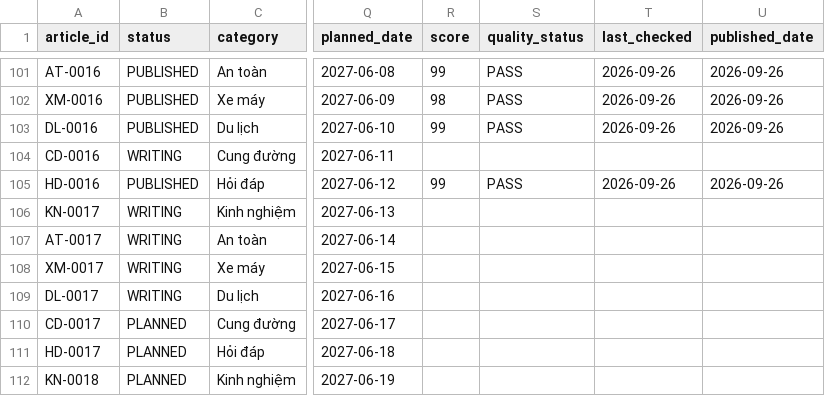
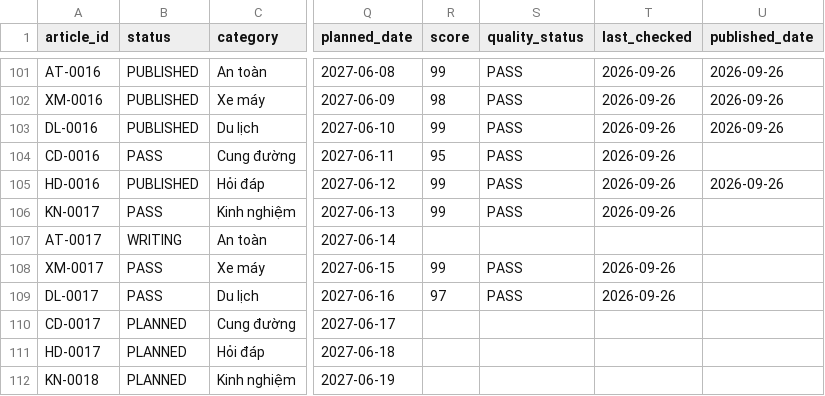
Before and after one commit to thuexemayhanoi/shop, a CSV file: data/content-matrix.csv, drawn as a sheet; only a part is shown, gaps mark what is left out; the diff names each change by its address in the sheet, - before the commit and + after, or states it on an @@ line.

```diff
--- a/data/content-matrix.csv
+++ b/data/content-matrix.csv
-B104 (status): WRITING
+B104 (status): PASS
-R104 (score): (empty)
+R104 (score): 95
-S104 (quality_status): (empty)
+S104 (quality_status): PASS
-T104 (last_checked): (empty)
+T104 (last_checked): 2026-09-26
-B106 (status): WRITING
+B106 (status): PASS
-R106 (score): (empty)
+R106 (score): 99
-S106 (quality_status): (empty)
+S106 (quality_status): PASS
-T106 (last_checked): (empty)
+T106 (last_checked): 2026-09-26
-B108:B109 (status): WRITING
+B108:B109 (status): PASS
-R108 (score): (empty)
+R108 (score): 99
-S108:S109 (quality_status): (empty)
+S108:S109 (quality_status): PASS
-T108:T109 (last_checked): (empty)
+T108:T109 (last_checked): 2026-09-26
-R109 (score): (empty)
+R109 (score): 97
```
Also changed, not shown: 3 other files.
